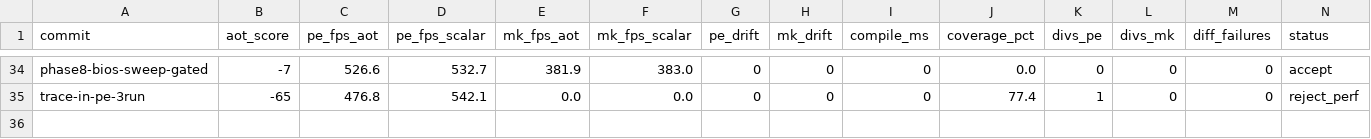
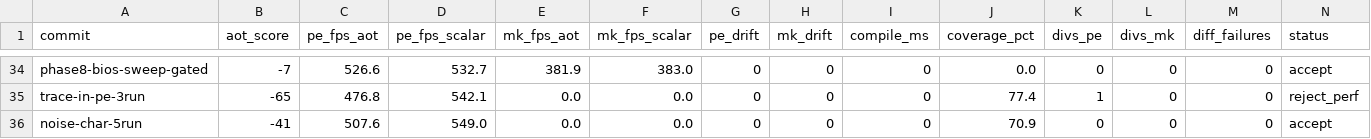
Before and after one commit to guysrd/rustboyadvance-ng, a TSV file: results.tsv, drawn as a sheet; only a part is shown, gaps mark what is left out; rows hold the shown columns only; the diff names each change by its address in the sheet, - before the commit and + after, or states it on an @@ line.

Commit message:
noise characterization: 5-run confirms 7.5% pe sw=64KB gap is real
PE scalar 5-run: 562, 549, 550, 549, 549 → median 549.0
PE AOT sw=64KB 5-run: 508, 516, 504, 508, 506 → median 507.6

gap is reproducible 7.5%. per-dispatch math: 2s extra / 181M
dispatches = ~11ns per AOT hit overhead. comes from format
detection in aot_thumb_step + llvm extern boundary + table
lookup, plus some cache/bp effects we cant pin down without perf.

confirms phase 1 trampoline mode genuinely loses to scalar at high
coverage. only phase 4 (per-format llvm ir emit replacing the
trampoline call) can win.

```diff
--- a/results.tsv
+++ b/results.tsv
+row 36: noise-char-5run | -41 | 507.6 | 549.0 | 0.0 | 0.0 | 0 | 0 | 0 | 70.9 | 0 | 0 | 0 | accept
```
Also changed, not shown: 1 other file.
